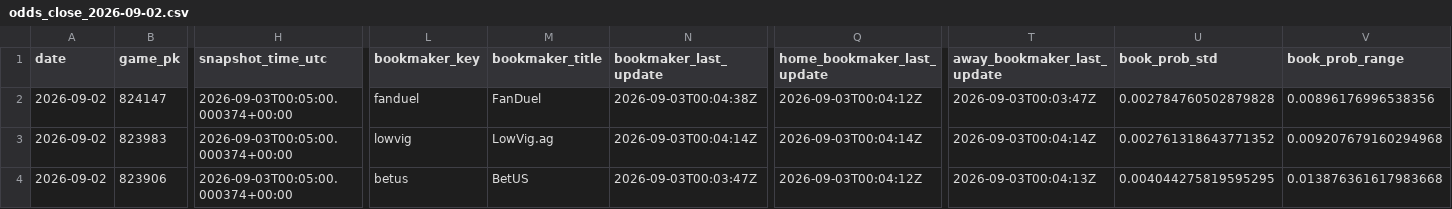
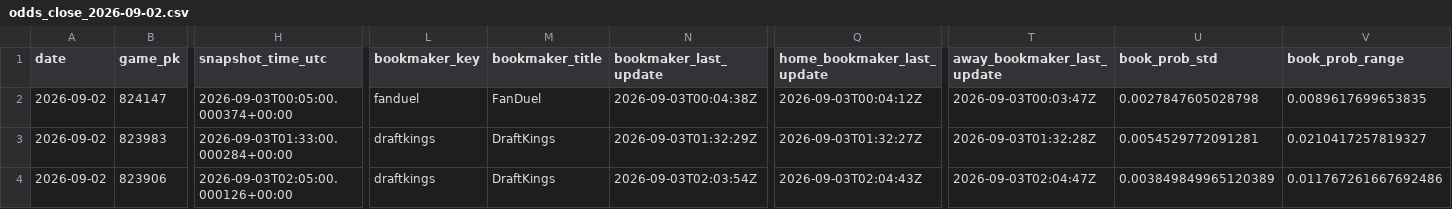
Before and after one commit to hatpat10/mlb-model-v2, a CSV file: data/raw/odds_close_2026-09-02.csv, drawn as a sheet; only a part is shown, gaps mark what is left out; the diff covers the shown part only; the diff names each change by its address in the sheet, - before the commit and + after, or states it on an @@ line.

```diff
--- a/data/raw/odds_close_2026-09-02.csv
+++ b/data/raw/odds_close_2026-09-02.csv
-U2 (book_prob_std): 0.002784760502879828
+U2 (book_prob_std): 0.0027847605028798
-V2 (book_prob_range): 0.00896176996538356
+V2 (book_prob_range): 0.0089617699653835
-H3 (snapshot_time_utc): 2026-09-03T00:05:00.000374+00:00
+H3 (snapshot_time_utc): 2026-09-03T01:33:00.000284+00:00
-L3 (bookmaker_key): lowvig
+L3 (bookmaker_key): draftkings
-M3 (bookmaker_title): LowVig.ag
+M3 (bookmaker_title): DraftKings
-N3 (bookmaker_last_update): 2026-09-03T00:04:14Z
+N3 (bookmaker_last_update): 2026-09-03T01:32:29Z
-Q3 (home_bookmaker_last_update): 2026-09-03T00:04:14Z
+Q3 (home_bookmaker_last_update): 2026-09-03T01:32:27Z
-T3 (away_bookmaker_last_update): 2026-09-03T00:04:14Z
+T3 (away_bookmaker_last_update): 2026-09-03T01:32:28Z
-U3 (book_prob_std): 0.002761318643771352
+U3 (book_prob_std): 0.0054529772091281
-V3 (book_prob_range): 0.009207679160294968
+V3 (book_prob_range): 0.0210417257819327
-H4 (snapshot_time_utc): 2026-09-03T00:05:00.000374+00:00
+H4 (snapshot_time_utc): 2026-09-03T02:05:00.000126+00:00
-L4 (bookmaker_key): betus
+L4 (bookmaker_key): draftkings
-M4 (bookmaker_title): BetUS
+M4 (bookmaker_title): DraftKings
-N4 (bookmaker_last_update): 2026-09-03T00:03:47Z
+N4 (bookmaker_last_update): 2026-09-03T02:03:54Z
-Q4 (home_bookmaker_last_update): 2026-09-03T00:04:12Z
+Q4 (home_bookmaker_last_update): 2026-09-03T02:04:43Z
-T4 (away_bookmaker_last_update): 2026-09-03T00:04:13Z
+T4 (away_bookmaker_last_update): 2026-09-03T02:04:47Z
-U4 (book_prob_std): 0.004044275819595295
+U4 (book_prob_std): 0.003849849965120389
-V4 (book_prob_range): 0.013876361617983668
+V4 (book_prob_range): 0.011767261667692486
```
Also changed, not shown: 10 edited cells elsewhere in this file, 2 other files.
